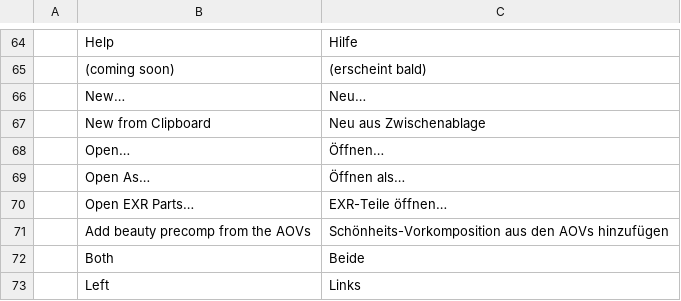
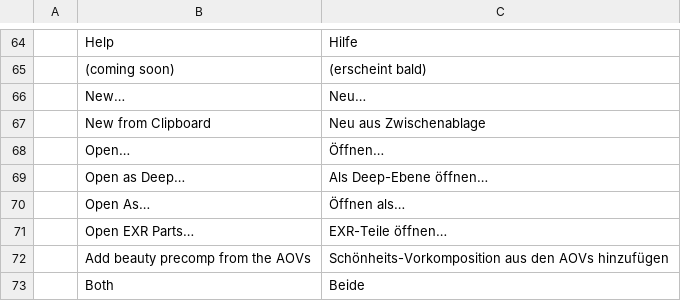
Before and after one commit to Toysoft/photocraft, a TSV file: crates/ui-egui/src/i18n/de.tsv, drawn as a sheet; only a part is shown, gaps mark what is left out; the shorter side is filled out with more unchanged rows.

```diff
--- a/crates/ui-egui/src/i18n/de.tsv
+++ b/crates/ui-egui/src/i18n/de.tsv
@@ -68,2 +68,3 @@
 	Open…	Öffnen…
+	Open as Deep…	Als Deep-Ebene öffnen…
 	Open As…	Öffnen als…
```
Also changed, not shown: crates/ui-egui/src/i18n/fr.tsv, crates/ui-egui/src/i18n/ja.tsv, 16 other files.
